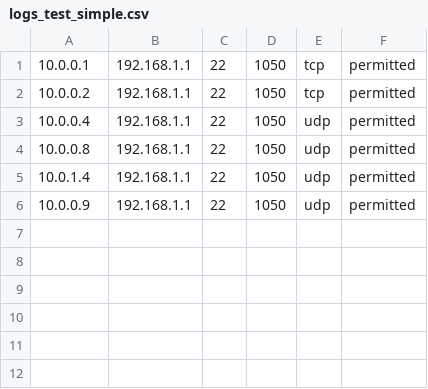
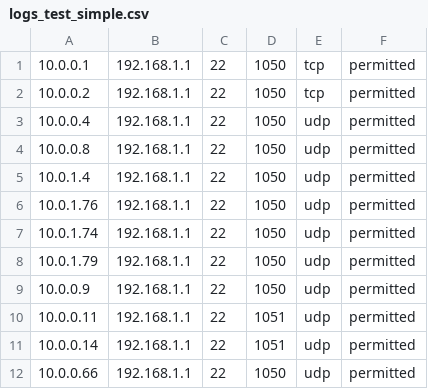
Before and after one commit to jmathet/Data_Mining_firewall, a CSV file: data_mining/logs_test_simple.csv, drawn as a sheet; the diff names each change by its address in the sheet, - before the commit and + after, or states it on an @@ line.

```diff
--- a/data_mining/logs_test_simple.csv
+++ b/data_mining/logs_test_simple.csv
+row 6: 10.0.1.76 | 192.168.1.1 | 22 | 1050 | udp | permitted
+row 7: 10.0.1.74 | 192.168.1.1 | 22 | 1050 | udp | permitted
+row 8: 10.0.1.79 | 192.168.1.1 | 22 | 1050 | udp | permitted
+row 10: 10.0.0.11 | 192.168.1.1 | 22 | 1051 | udp | permitted
+row 11: 10.0.0.14 | 192.168.1.1 | 22 | 1051 | udp | permitted
+row 12: 10.0.0.66 | 192.168.1.1 | 22 | 1050 | udp | permitted
```
Also changed, not shown: 4 other files.
